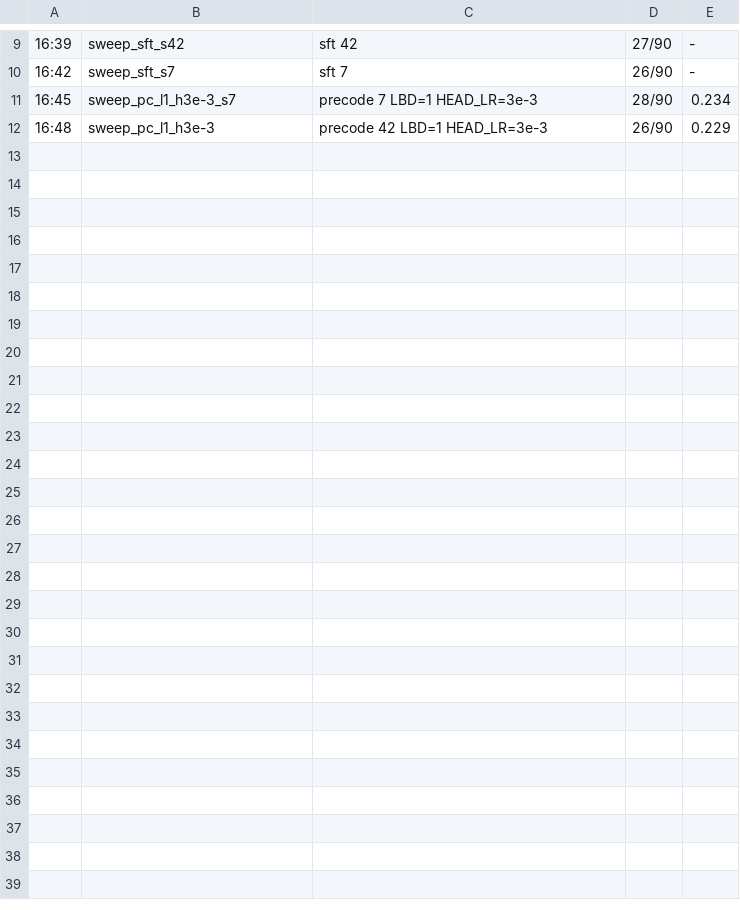
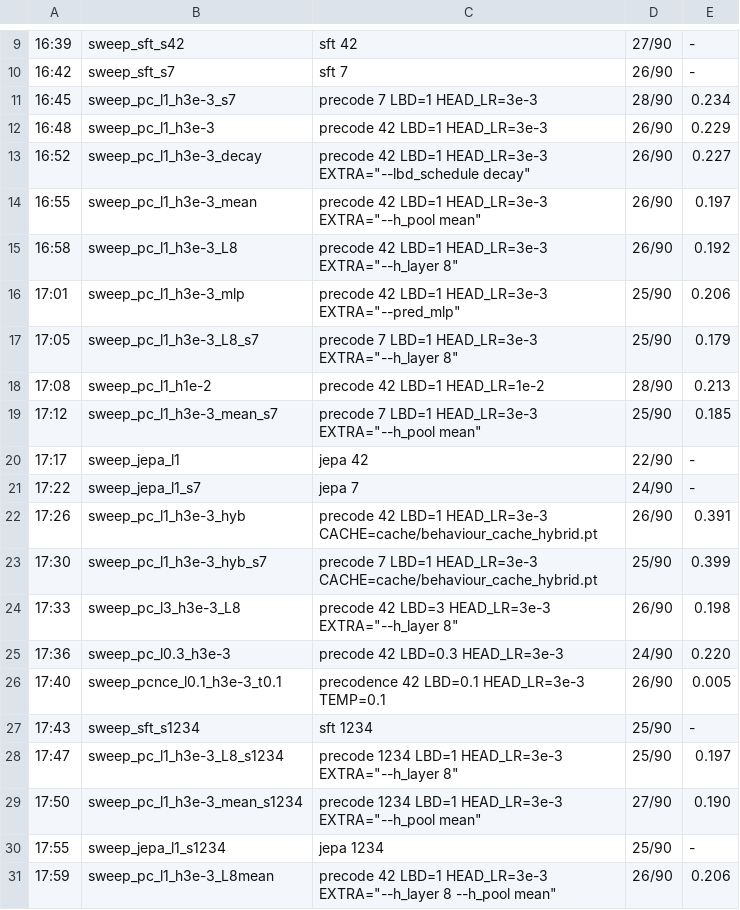
Before and after one commit to hackHashCode/v1, a TSV file: results/sweep_log.tsv, drawn as a sheet; only a part is shown, gaps mark what is left out; the diff names each change by its address in the sheet, - before the commit and + after, or states it on an @@ line.

```diff
--- a/results/sweep_log.tsv
+++ b/results/sweep_log.tsv
+row 13: 16:52 | sweep_pc_l1_h3e-3_decay | precode 42 LBD=1 HEAD_LR=3e-3 EXTRA="--lbd_schedule decay" | 26/90 | 0.227
+row 14: 16:55 | sweep_pc_l1_h3e-3_mean | precode 42 LBD=1 HEAD_LR=3e-3 EXTRA="--h_pool mean" | 26/90 | 0.197
+row 15: 16:58 | sweep_pc_l1_h3e-3_L8 | precode 42 LBD=1 HEAD_LR=3e-3 EXTRA="--h_layer 8" | 26/90 | 0.192
+row 16: 17:01 | sweep_pc_l1_h3e-3_mlp | precode 42 LBD=1 HEAD_LR=3e-3 EXTRA="--pred_mlp" | 25/90 | 0.206
+row 17: 17:05 | sweep_pc_l1_h3e-3_L8_s7 | precode 7 LBD=1 HEAD_LR=3e-3 EXTRA="--h_layer 8" | 25/90 | 0.179
+row 18: 17:08 | sweep_pc_l1_h1e-2 | precode 42 LBD=1 HEAD_LR=1e-2 | 28/90 | 0.213
+row 19: 17:12 | sweep_pc_l1_h3e-3_mean_s7 | precode 7 LBD=1 HEAD_LR=3e-3 EXTRA="--h_pool mean" | 25/90 | 0.185
+row 20: 17:17 | sweep_jepa_l1 | jepa 42 | 22/90 | -
+row 21: 17:22 | sweep_jepa_l1_s7 | jepa 7 | 24/90 | -
+row 22: 17:26 | sweep_pc_l1_h3e-3_hyb | precode 42 LBD=1 HEAD_LR=3e-3 CACHE=cache/behaviour_cache_hybrid.pt | 26/90 | 0.391
+row 23: 17:30 | sweep_pc_l1_h3e-3_hyb_s7 | precode 7 LBD=1 HEAD_LR=3e-3 CACHE=cache/behaviour_cache_hybrid.pt | 25/90 | 0.399
+row 24: 17:33 | sweep_pc_l3_h3e-3_L8 | precode 42 LBD=3 HEAD_LR=3e-3 EXTRA="--h_layer 8" | 26/90 | 0.198
+row 25: 17:36 | sweep_pc_l0.3_h3e-3 | precode 42 LBD=0.3 HEAD_LR=3e-3 | 24/90 | 0.220
+row 26: 17:40 | sweep_pcnce_l0.1_h3e-3_t0.1 | precodence 42 LBD=0.1 HEAD_LR=3e-3 TEMP=0.1 | 26/90 | 0.005
+row 27: 17:43 | sweep_sft_s1234 | sft 1234 | 25/90 | -
+row 28: 17:47 | sweep_pc_l1_h3e-3_L8_s1234 | precode 1234 LBD=1 HEAD_LR=3e-3 EXTRA="--h_layer 8" | 25/90 | 0.197
+row 29: 17:50 | sweep_pc_l1_h3e-3_mean_s1234 | precode 1234 LBD=1 HEAD_LR=3e-3 EXTRA="--h_pool mean" | 27/90 | 0.190
+row 30: 17:55 | sweep_jepa_l1_s1234 | jepa 1234 | 25/90 | -
+row 31: 17:59 | sweep_pc_l1_h3e-3_L8mean | precode 42 LBD=1 HEAD_LR=3e-3 EXTRA="--h_layer 8 --h_pool mean" | 26/90 | 0.206
```
Also changed, not shown: results/runs.csv, 49 other files.
